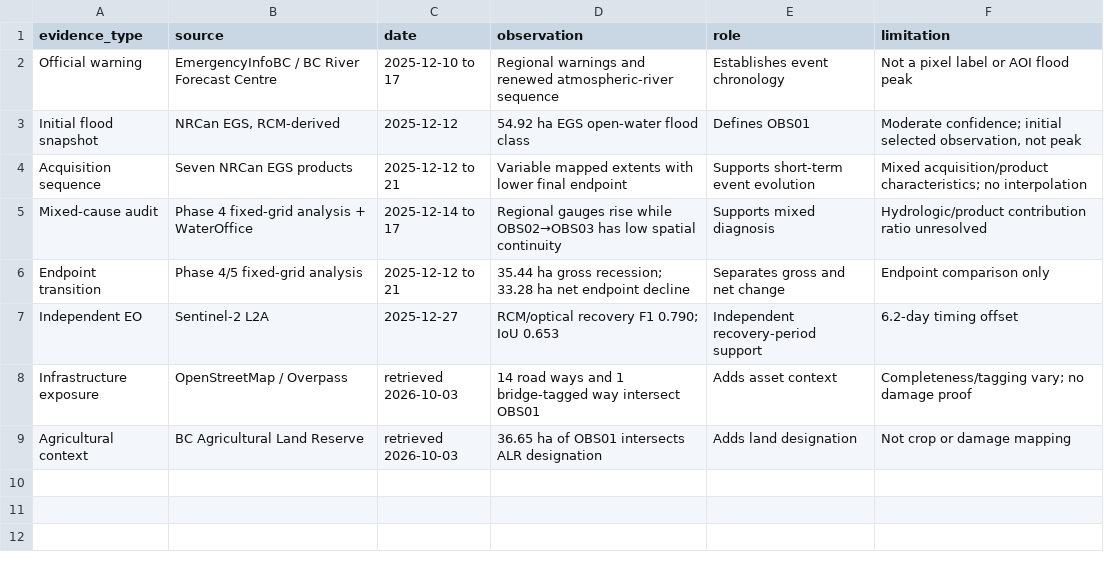
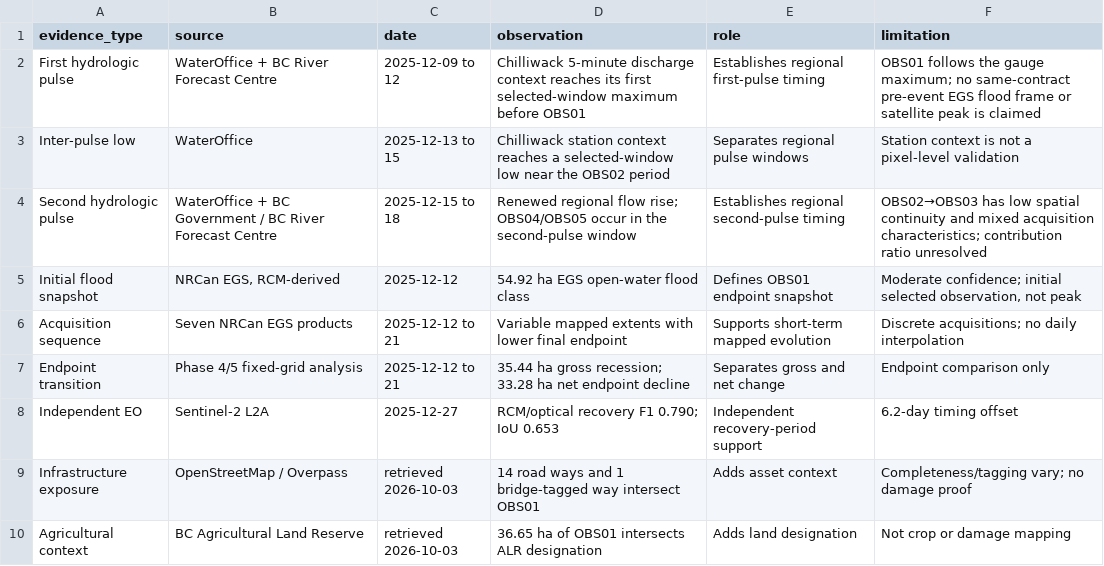
Before and after one commit to JunqiDu/earth-in-motion-web, a CSV file: data/processed/phase5/evidence_chain.csv, drawn as a sheet.

```diff
--- a/data/processed/phase5/evidence_chain.csv
+++ b/data/processed/phase5/evidence_chain.csv
@@ -1,6 +1,7 @@
 evidence_type,source,date,observation,role,limitation
-Official warning,EmergencyInfoBC / BC River Forecast Centre,2025-12-10 to 17,Regional warnings and renewed atmospheric-river sequence,Establishes event chronology,Not a pixel label or AOI flood peak
-Initial flood snapshot,"NRCan EGS, RCM-derived",2025-12-12,54.92 ha EGS open-water flood class,Defines OBS01,"Moderate confidence; initial selected observation, not peak"
-Acquisition sequence,Seven NRCan EGS products,2025-12-12 to 21,Variable mapped extents with lower final endpoint,Supports short-term event evolution,Mixed acquisition/product characteristics; no interpolation
-Mixed-cause audit,Phase 4 fixed-grid analysis + WaterOffice,2025-12-14 to 17,Regional gauges rise while OBS02→OBS03 has low spatial continuity,Supports mixed diagnosis,Hydrologic/product contribution ratio unresolved
+First hydrologic pulse,WaterOffice + BC River Forecast Centre,2025-12-09 to 12,Chilliwack 5-minute discharge context reaches its first selected-window maximum before OBS01,Establishes regional first-pulse timing,OBS01 follows the gauge maximum; no same-contract pre-event EGS flood frame or satellite peak is claimed
+Inter-pulse low,WaterOffice,2025-12-13 to 15,Chilliwack station context reaches a selected-window low near the OBS02 period,Separates regional pulse windows,Station context is not a pixel-level validation
+Second hydrologic pulse,WaterOffice + BC Government / BC River Forecast Centre,2025-12-15 to 18,Renewed regional flow rise; OBS04/OBS05 occur in the second-pulse window,Establishes regional second-pulse timing,OBS02→OBS03 has low spatial continuity and mixed acquisition characteristics; contribution ratio unresolved
+Initial flood snapshot,"NRCan EGS, RCM-derived",2025-12-12,54.92 ha EGS open-water flood class,Defines OBS01 endpoint snapshot,"Moderate confidence; initial selected observation, not peak"
+Acquisition sequence,Seven NRCan EGS products,2025-12-12 to 21,Variable mapped extents with lower final endpoint,Supports short-term mapped evolution,Discrete acquisitions; no daily interpolation
 Endpoint transition,Phase 4/5 fixed-grid analysis,2025-12-12 to 21,35.44 ha gross recession; 33.28 ha net endpoint decline,Separates gross and net change,Endpoint comparison only
```
Also changed, not shown: data/processed/phase5/event_trajectory.csv, data/processed/phase5/limitations.csv, 20 other files.
